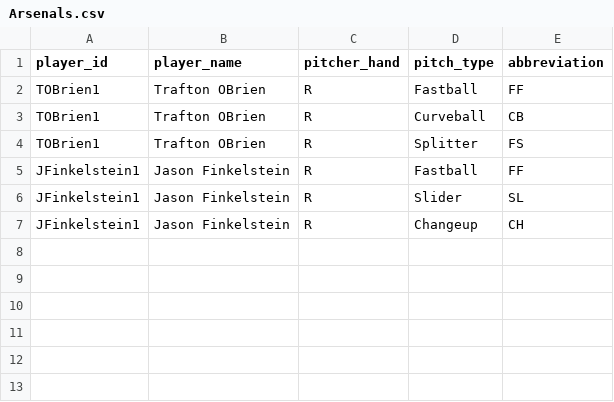
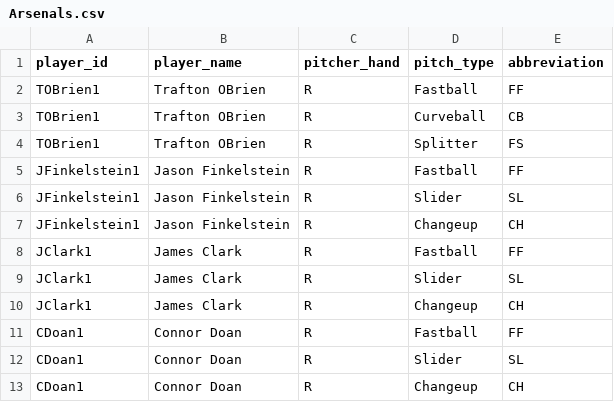
Before and after one commit to traftonobrien/Babson-Baseball-Analytics, a CSV file: data/Arsenals.csv, drawn as a sheet; the diff names each change by its address in the sheet, - before the commit and + after, or states it on an @@ line.

```diff
--- a/data/Arsenals.csv
+++ b/data/Arsenals.csv
+row 8: JClark1 | James Clark | R | Fastball | FF
+row 9: JClark1 | James Clark | R | Slider | SL
+row 10: JClark1 | James Clark | R | Changeup | CH
+row 11: CDoan1 | Connor Doan | R | Fastball | FF
+row 12: CDoan1 | Connor Doan | R | Slider | SL
+row 13: CDoan1 | Connor Doan | R | Changeup | CH
```
